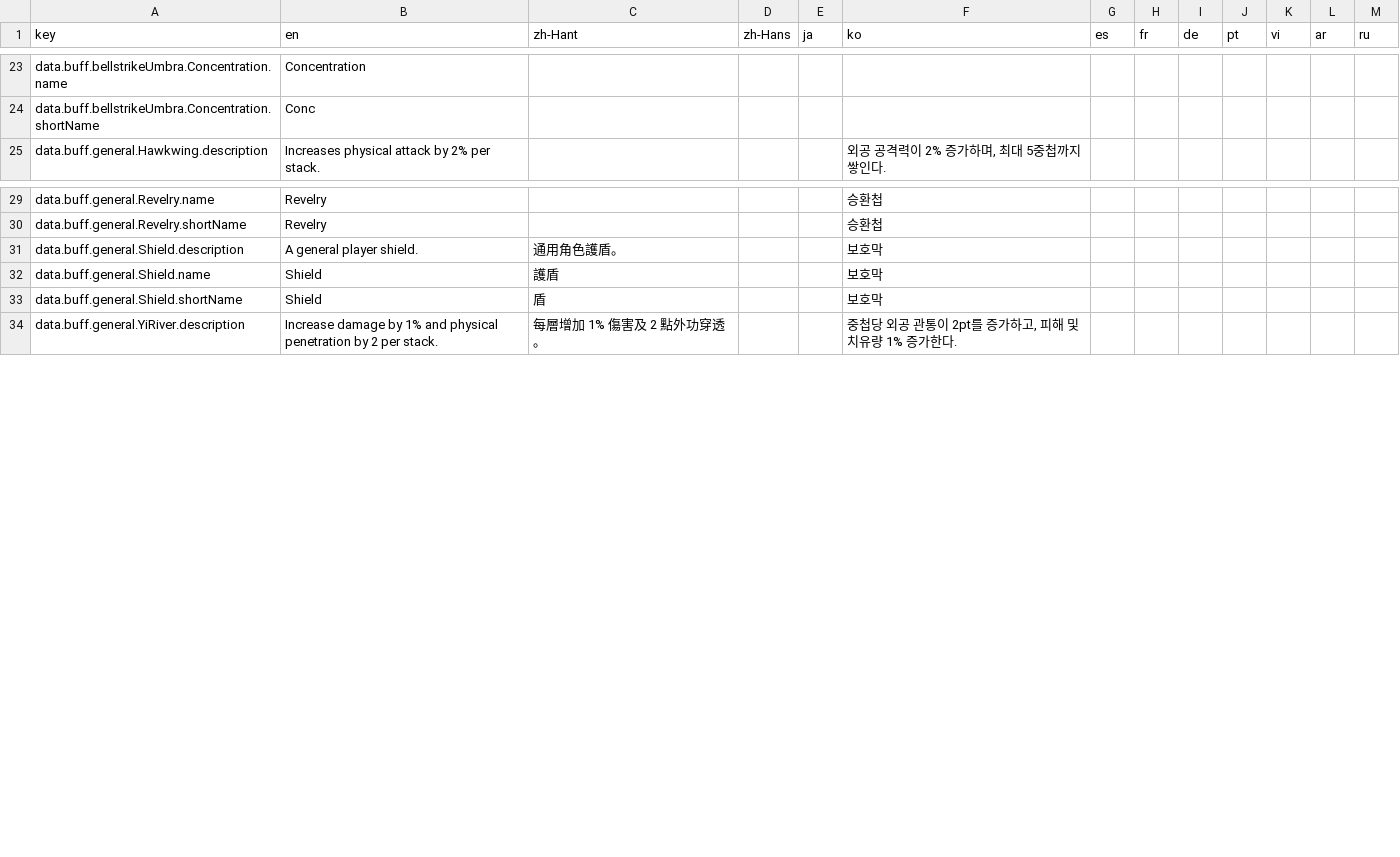
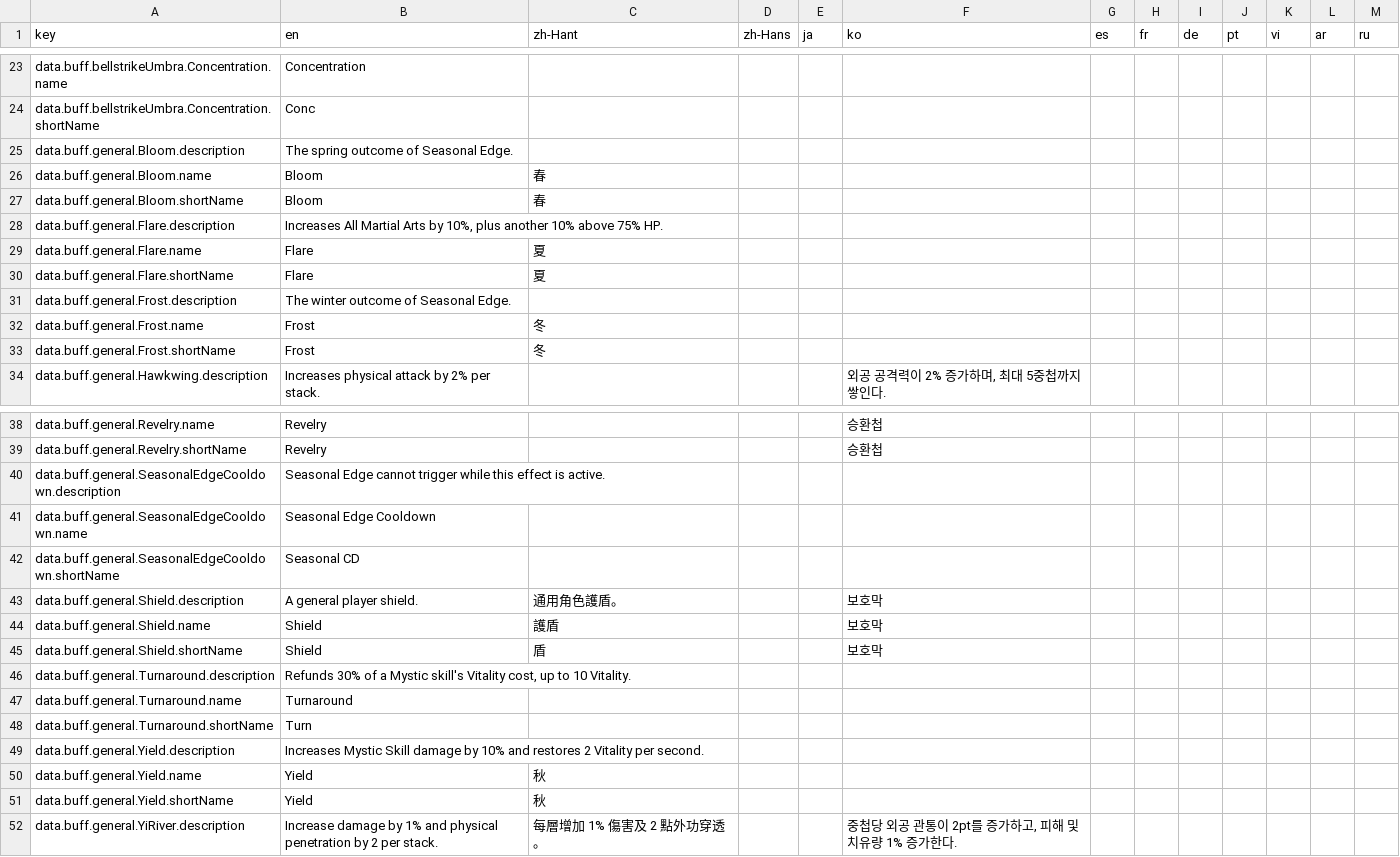
Before and after one commit to greydust/where-builds-meet, a CSV file: locales/translations.csv, drawn as a sheet; only a part is shown, gaps mark what is left out.

Commit message:
Centralize path transitions and complete vitality mechanics
Path changes now install their saved build and rotation atomically while preserving fingerprinted calculation caching, alongside the related combat-data and resource behavior needed by current rotations.

```diff
--- a/locales/translations.csv
+++ b/locales/translations.csv
@@ -24,2 +24,11 @@ data.buff.bellstrikeUmbra.Concentration.name,Concentration,,,,,,,,,,,
 data.buff.bellstrikeUmbra.Concentration.shortName,Conc,,,,,,,,,,,
+data.buff.general.Bloom.description,The spring outcome of Seasonal Edge.,,,,,,,,,,,
+data.buff.general.Bloom.name,Bloom,春,,,,,,,,,,
+data.buff.general.Bloom.shortName,Bloom,春,,,,,,,,,,
+data.buff.general.Flare.description,"Increases All Martial Arts by 10%, plus another 10% above 75% HP.",,,,,,,,,,,
+data.buff.general.Flare.name,Flare,夏,,,,,,,,,,
+data.buff.general.Flare.shortName,Flare,夏,,,,,,,,,,
+data.buff.general.Frost.description,The winter outcome of Seasonal Edge.,,,,,,,,,,,
+data.buff.general.Frost.name,Frost,冬,,,,,,,,,,
+data.buff.general.Frost.shortName,Frost,冬,,,,,,,,,,
 data.buff.general.Hawkwing.description,Increases physical attack by 2% per stack.,,,,"외공 공격력이 2% 증가하며, 최대 5중첩까지 쌓인다.",,,,,,,
@@ -30,2 +39,5 @@ data.buff.general.Revelry.name,Revelry,,,,승환첩,,,,,,,
 data.buff.general.Revelry.shortName,Revelry,,,,승환첩,,,,,,,
+data.buff.general.SeasonalEdgeCooldown.description,Seasonal Edge cannot trigger while this effect is active.,,,,,,,,,,,
+data.buff.general.SeasonalEdgeCooldown.name,Seasonal Edge Cooldown,,,,,,,,,,,
+data.buff.general.SeasonalEdgeCooldown.shortName,Seasonal CD,,,,,,,,,,,
 data.buff.general.Shield.description,A general player shield.,通用角色護盾。,,,보호막,,,,,,,
@@ -33,2 +45,8 @@ data.buff.general.Shield.name,Shield,護盾,,,보호막,,,,,,,
 data.buff.general.Shield.shortName,Shield,盾,,,보호막,,,,,,,
+data.buff.general.Turnaround.description,"Refunds 30% of a Mystic skill's Vitality cost, up to 10 Vitality.",,,,,,,,,,,
+data.buff.general.Turnaround.name,Turnaround,,,,,,,,,,,
+data.buff.general.Turnaround.shortName,Turn,,,,,,,,,,,
+data.buff.general.Yield.description,Increases Mystic Skill damage by 10% and restores 2 Vitality per second.,,,,,,,,,,,
+data.buff.general.Yield.name,Yield,秋,,,,,,,,,,
+data.buff.general.Yield.shortName,Yield,秋,,,,,,,,,,
 data.buff.general.YiRiver.description,Increase damage by 1% and physical penetration by 2 per stack.,每層增加 1% 傷害及 2 點外功穿透。,,,"중첩당 외공 관통이 2pt를 증가하고, 피해 및 치유량 1% 증가한다.",,,,,,,
```
Also changed, not shown: 37 other files.
